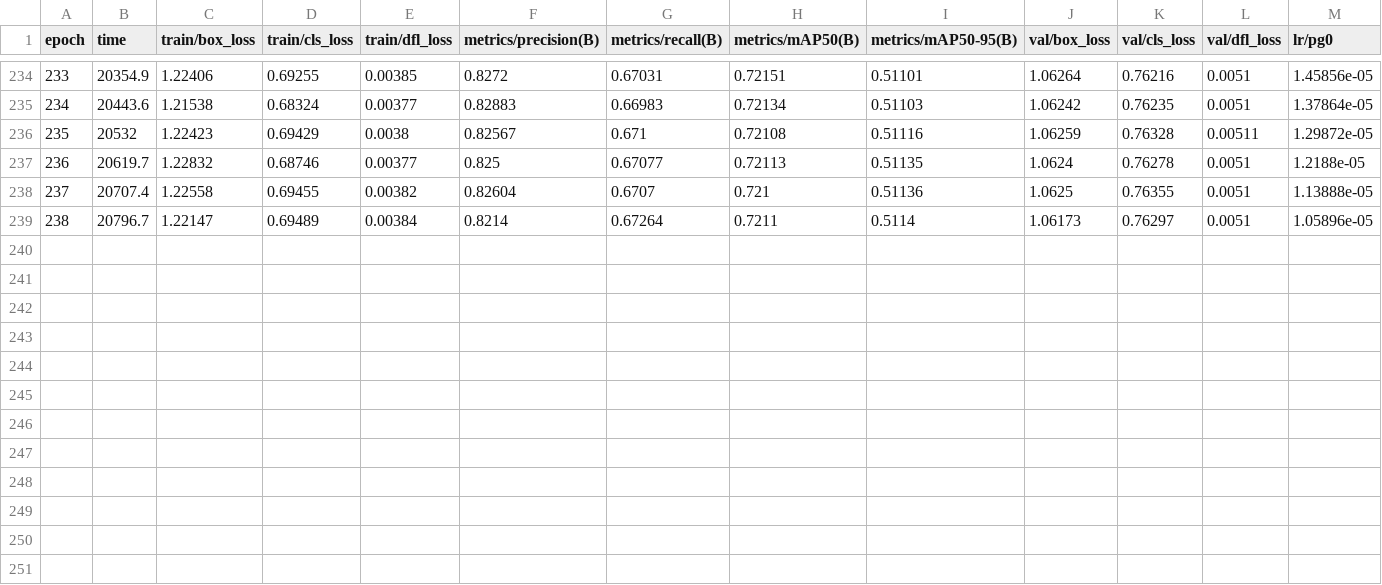
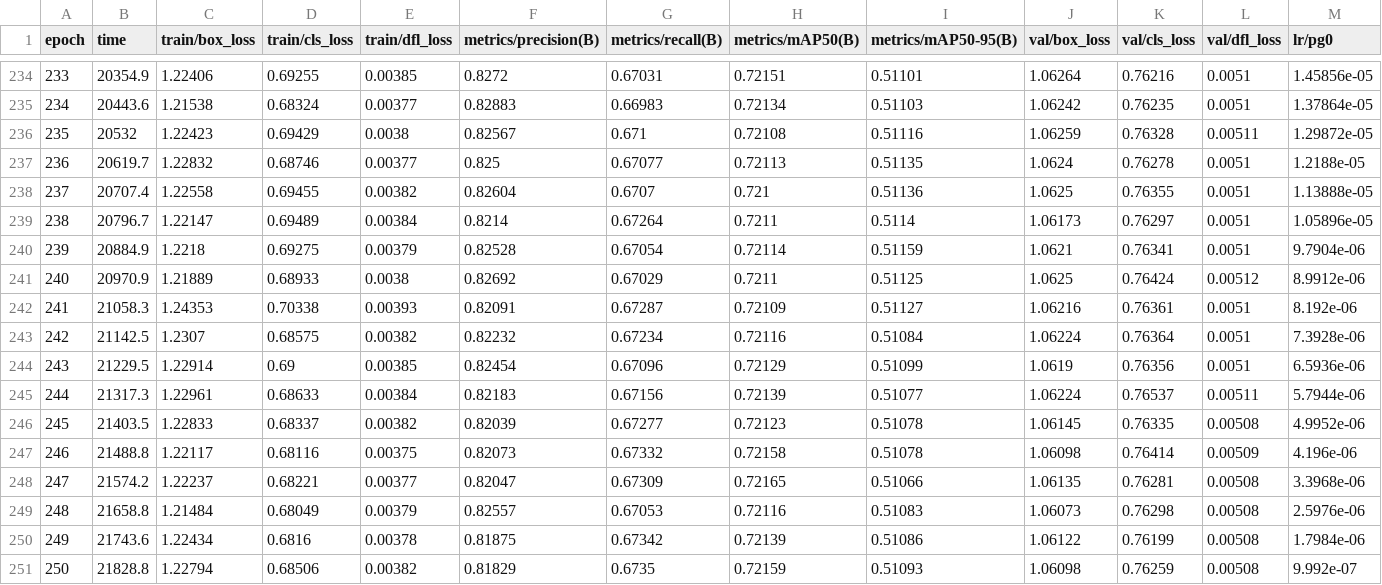
Before and after one commit to shazam-25/Airport-AI, a CSV file: runs/train/airport_yolo26n_phase2/results.csv, drawn as a sheet; only a part is shown, gaps mark what is left out; rows hold the shown columns only; the diff names each change by its address in the sheet, - before the commit and + after, or states it on an @@ line.

```diff
--- a/runs/train/airport_yolo26n_phase2/results.csv
+++ b/runs/train/airport_yolo26n_phase2/results.csv
+row 240: 239 | 20884.9 | 1.2218 | 0.69275 | 0.00379 | 0.82528 | 0.67054 | 0.72114 | 0.51159 | 1.0621 | 0.76341 | 0.0051 | 9.7904e-06
+row 241: 240 | 20970.9 | 1.21889 | 0.68933 | 0.0038 | 0.82692 | 0.67029 | 0.7211 | 0.51125 | 1.0625 | 0.76424 | 0.00512 | 8.9912e-06
+row 242: 241 | 21058.3 | 1.24353 | 0.70338 | 0.00393 | 0.82091 | 0.67287 | 0.72109 | 0.51127 | 1.06216 | 0.76361 | 0.0051 | 8.192e-06
+row 243: 242 | 21142.5 | 1.2307 | 0.68575 | 0.00382 | 0.82232 | 0.67234 | 0.72116 | 0.51084 | 1.06224 | 0.76364 | 0.0051 | 7.3928e-06
+row 244: 243 | 21229.5 | 1.22914 | 0.69 | 0.00385 | 0.82454 | 0.67096 | 0.72129 | 0.51099 | 1.0619 | 0.76356 | 0.0051 | 6.5936e-06
+row 245: 244 | 21317.3 | 1.22961 | 0.68633 | 0.00384 | 0.82183 | 0.67156 | 0.72139 | 0.51077 | 1.06224 | 0.76537 | 0.00511 | 5.7944e-06
+row 246: 245 | 21403.5 | 1.22833 | 0.68337 | 0.00382 | 0.82039 | 0.67277 | 0.72123 | 0.51078 | 1.06145 | 0.76335 | 0.00508 | 4.9952e-06
+row 247: 246 | 21488.8 | 1.22117 | 0.68116 | 0.00375 | 0.82073 | 0.67332 | 0.72158 | 0.51078 | 1.06098 | 0.76414 | 0.00509 | 4.196e-06
+row 248: 247 | 21574.2 | 1.22237 | 0.68221 | 0.00377 | 0.82047 | 0.67309 | 0.72165 | 0.51066 | 1.06135 | 0.76281 | 0.00508 | 3.3968e-06
+row 249: 248 | 21658.8 | 1.21484 | 0.68049 | 0.00379 | 0.82557 | 0.67053 | 0.72116 | 0.51083 | 1.06073 | 0.76298 | 0.00508 | 2.5976e-06
+row 250: 249 | 21743.6 | 1.22434 | 0.6816 | 0.00378 | 0.81875 | 0.67342 | 0.72139 | 0.51086 | 1.06122 | 0.76199 | 0.00508 | 1.7984e-06
+row 251: 250 | 21828.8 | 1.22794 | 0.68506 | 0.00382 | 0.81829 | 0.6735 | 0.72159 | 0.51093 | 1.06098 | 0.76259 | 0.00508 | 9.992e-07
```
Also changed, not shown: 20 other files.
